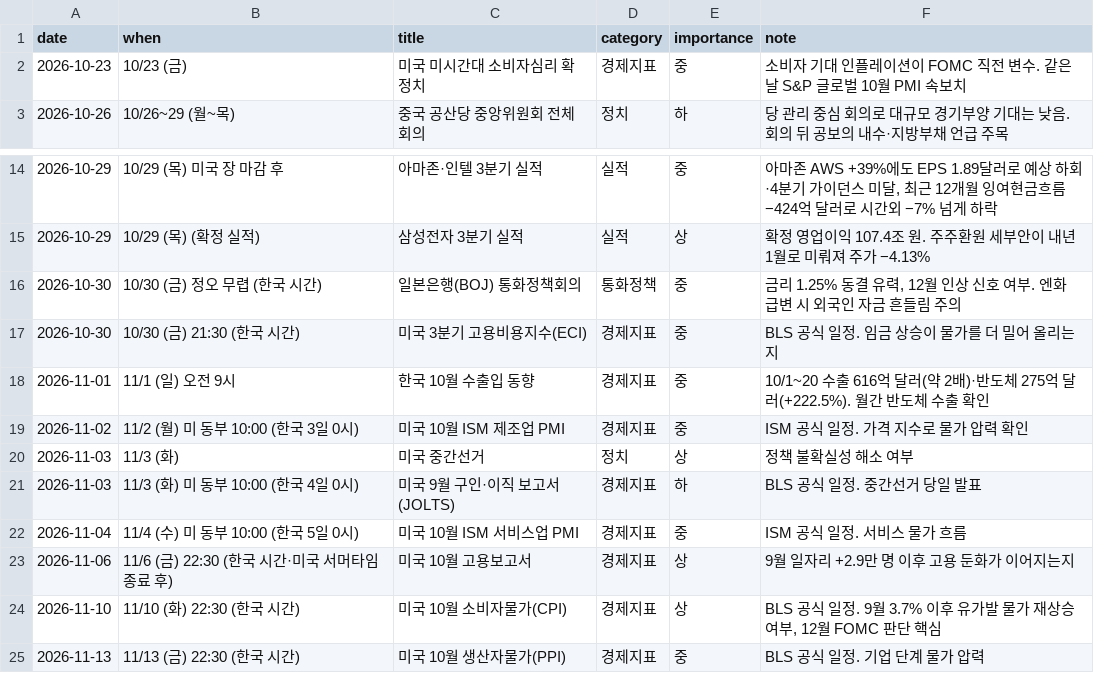
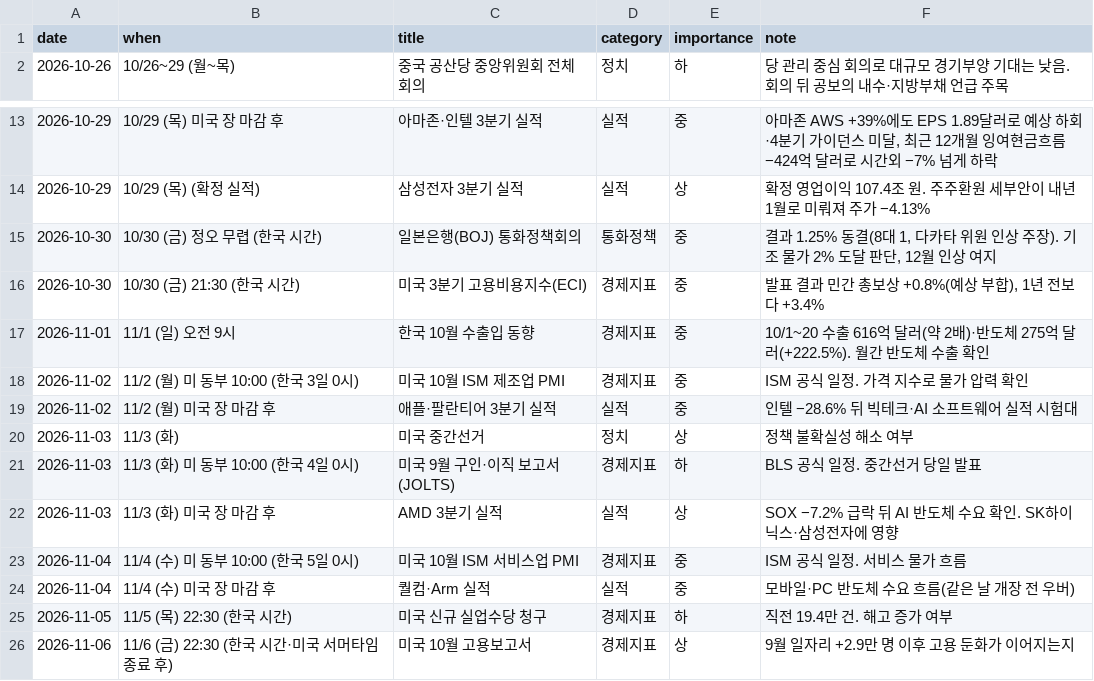
Before and after one commit to dobakinn-9/MKFlow, a CSV file: market-flow/data/events.csv, drawn as a sheet; only a part is shown, gaps mark what is left out; the shorter side is filled out with more unchanged rows.

```diff
--- a/market-flow/data/events.csv
+++ b/market-flow/data/events.csv
@@ -1,3 +1,2 @@
 date,when,title,category,importance,note
-2026-10-23,10/23 (금),미국 미시간대 소비자심리 확정치,경제지표,중,소비자 기대 인플레이션이 FOMC 직전 변수. 같은 날 S&P 글로벌 10월 PMI 속보치
 2026-10-26,10/26~29 (월~목),중국 공산당 중앙위원회 전체회의,정치,하,당 관리 중심 회의로 대규모 경기부양 기대는 낮음. 회의 뒤 공보의 내수·지방부채 언급 주목
@@ -15,9 +14,13 @@ date,when,title,category,importance,note
 2026-10-29,10/29 (목) (확정 실적),삼성전자 3분기 실적,실적,상,확정 영업이익 107.4조 원. 주주환원 세부안이 내년 1월로 미뤄져 주가 −4.13%
-2026-10-30,10/30 (금) 정오 무렵 (한국 시간),일본은행(BOJ) 통화정책회의,통화정책,중,"금리 1.25% 동결 유력, 12월 인상 신호 여부. 엔화 급변 시 외국인 자금 흔들림 주의"
-2026-10-30,10/30 (금) 21:30 (한국 시간),미국 3분기 고용비용지수(ECI),경제지표,중,BLS 공식 일정. 임금 상승이 물가를 더 밀어 올리는지
+2026-10-30,10/30 (금) 정오 무렵 (한국 시간),일본은행(BOJ) 통화정책회의,통화정책,중,"결과 1.25% 동결(8대 1, 다카타 위원 인상 주장). 기조 물가 2% 도달 판단, 12월 인상 여지"
+2026-10-30,10/30 (금) 21:30 (한국 시간),미국 3분기 고용비용지수(ECI),경제지표,중,"발표 결과 민간 총보상 +0.8%(예상 부합), 1년 전보다 +3.4%"
 2026-11-01,11/1 (일) 오전 9시,한국 10월 수출입 동향,경제지표,중,10/1~20 수출 616억 달러(약 2배)·반도체 275억 달러(+222.5%). 월간 반도체 수출 확인
 2026-11-02,11/2 (월) 미 동부 10:00 (한국 3일 0시),미국 10월 ISM 제조업 PMI,경제지표,중,ISM 공식 일정. 가격 지수로 물가 압력 확인
+2026-11-02,11/2 (월) 미국 장 마감 후,애플·팔란티어 3분기 실적,실적,중,인텔 −28.6% 뒤 빅테크·AI 소프트웨어 실적 시험대
 2026-11-03,11/3 (화),미국 중간선거,정치,상,정책 불확실성 해소 여부
 2026-11-03,11/3 (화) 미 동부 10:00 (한국 4일 0시),미국 9월 구인·이직 보고서(JOLTS),경제지표,하,BLS 공식 일정. 중간선거 당일 발표
+2026-11-03,11/3 (화) 미국 장 마감 후,AMD 3분기 실적,실적,상,SOX −7.2% 급락 뒤 AI 반도체 수요 확인. SK하이닉스·삼성전자에 영향
 2026-11-04,11/4 (수) 미 동부 10:00 (한국 5일 0시),미국 10월 ISM 서비스업 PMI,경제지표,중,ISM 공식 일정. 서비스 물가 흐름
+2026-11-04,11/4 (수) 미국 장 마감 후,퀄컴·Arm 실적,실적,중,모바일·PC 반도체 수요 흐름(같은 날 개장 전 우버)
+2026-11-05,11/5 (목) 22:30 (한국 시간),미국 신규 실업수당 청구,경제지표,하,직전 19.4만 건. 해고 증가 여부
 2026-11-06,11/6 (금) 22:30 (한국 시간·미국 서머타임 종료 후),미국 10월 고용보고서,경제지표,상,9월 일자리 +2.9만 명 이후 고용 둔화가 이어지는지
```
Also changed, not shown: market-flow/data/news_sentiment.csv, 4 other files.
